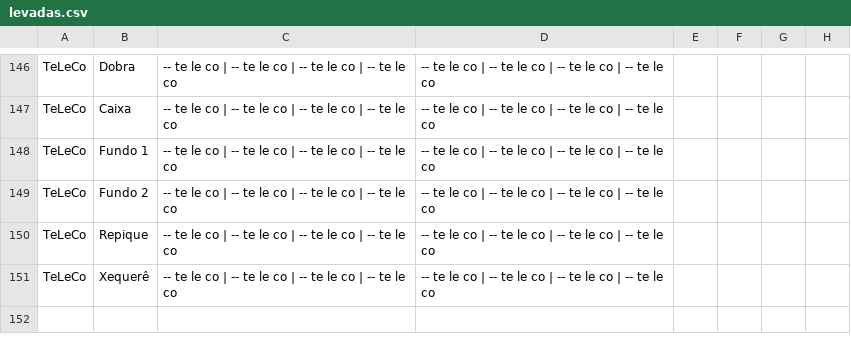
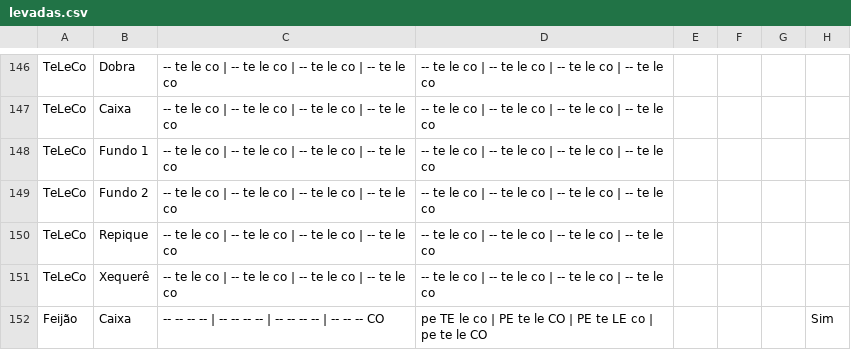
Before and after one commit to alvarolf90/estudo_havayanas, a CSV file: app_estudo_havayanas_exp/www/levadas.csv, drawn as a sheet; only a part is shown, gaps mark what is left out; the diff names each change by its address in the sheet, - before the commit and + after, or states it on an @@ line.

```diff
--- a/app_estudo_havayanas_exp/www/levadas.csv
+++ b/app_estudo_havayanas_exp/www/levadas.csv
+row 152: Feijão | Caixa | -- -- -- -- | -- -- -- -- | -- -- -- -- | -- -- -- CO | pe TE le co | PE te le CO | PE te LE co | pe te le CO |  |  |  | Sim
```
Also changed, not shown: app_estudo_havayanas_exp/www/convencoes.csv, 1 other file.
